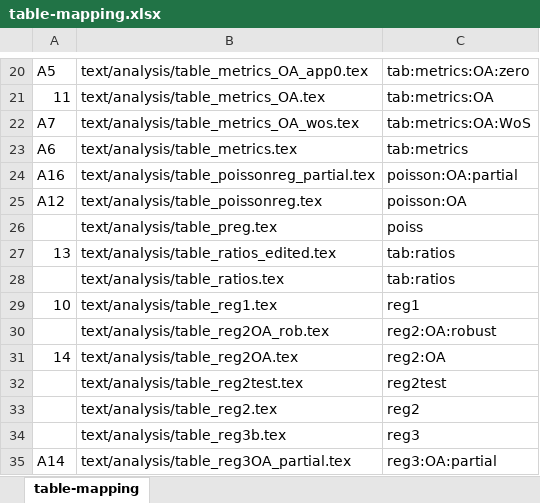
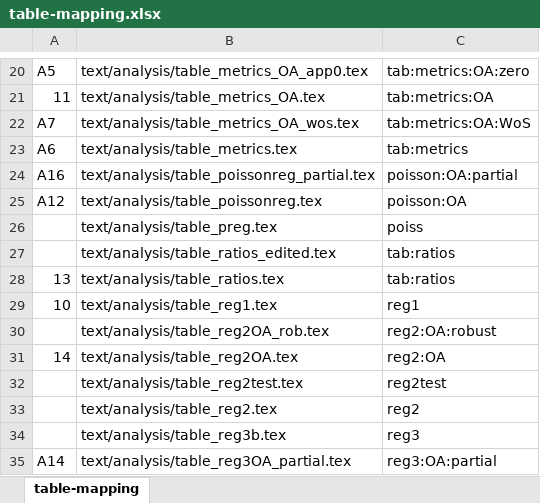
Before and after one commit to larsvilhuber/aej-applied-replications-public, an Excel workbook: _readme/table-mapping.xlsx, sheet table-mapping, drawn as a sheet; only a part is shown, gaps mark what is left out; values as stored, in another font and other column widths than the file's, no borders; the diff names each change by its address in the sheet, - before the commit and + after, or states it on an @@ line.

Commit message:
Adjusting one table mapping

```diff
--- a/_readme/table-mapping.xlsx (sheet table-mapping)
+++ b/_readme/table-mapping.xlsx (sheet table-mapping)
-A27: 13
+A27: (empty)
-A28: (empty)
+A28: 13
```
Also changed, not shown: 3 other files.
